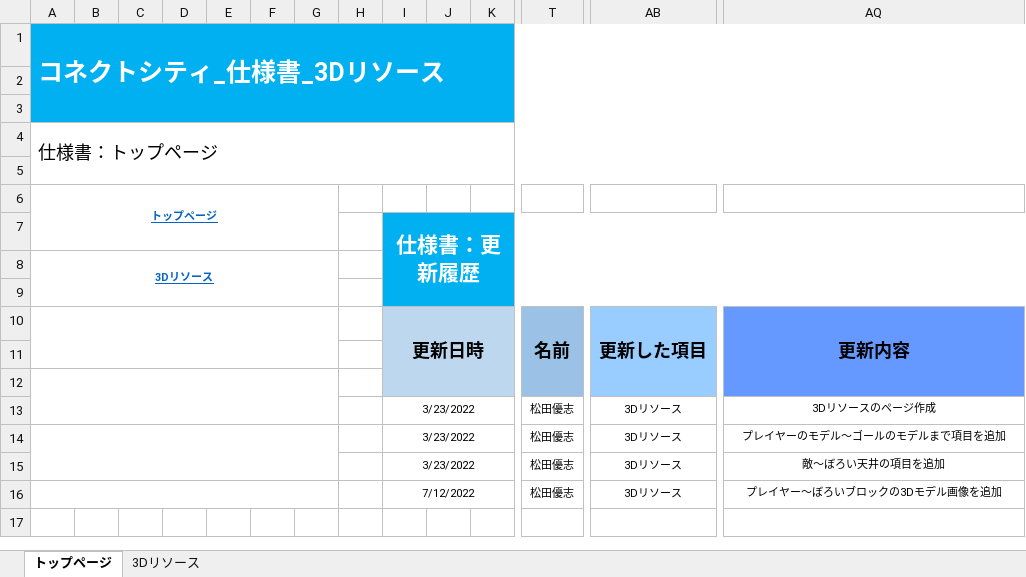
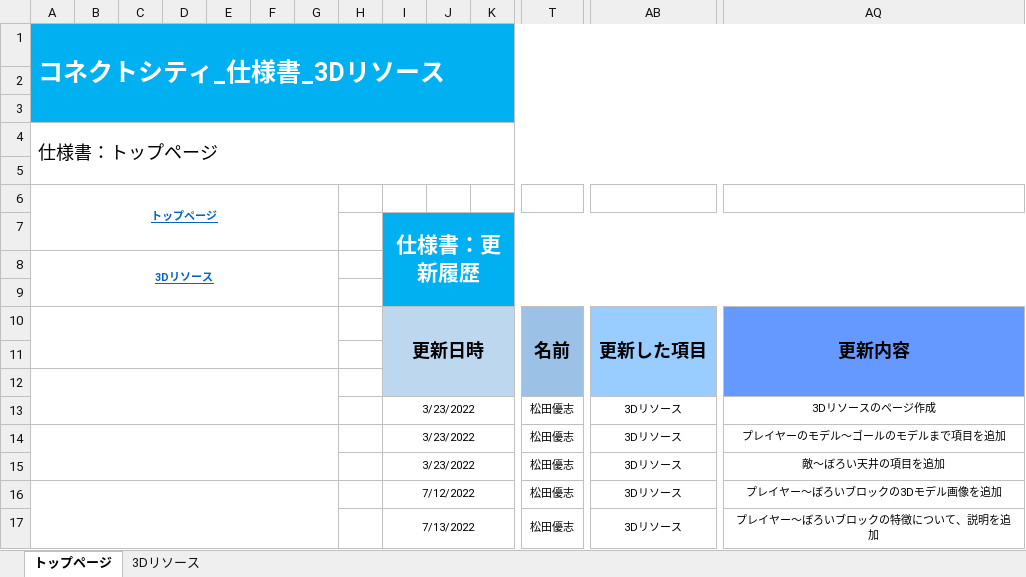
Before and after one commit to ktgitfrog333/Japan_Game_Award_2022, an Excel workbook: 仕様書/コネクトシティ_仕様書_3Dリソース.xlsx, sheet トップページ, drawn as a sheet; only a part is shown, gaps mark what is left out; values as stored, in another font and other column widths than the file's, no borders; rows hold the shown columns only; the diff names each change by its address in the sheet, - before the commit and + after, or states it on an @@ line.

Commit message:
▼3Dリソース.xlsx
3Dリソース：プレイヤー～ぼろいブロックの特徴について、説明を追加

```diff
--- a/仕様書/コネクトシティ_仕様書_3Dリソース.xlsx (sheet トップページ)
+++ b/仕様書/コネクトシティ_仕様書_3Dリソース.xlsx (sheet トップページ)
+row 17:  |  |  |  |  |  |  |  | 7/13/2022 |  |  | 松田優志 | 3Dリソース | プレイヤー～ぼろいブロックの特徴について、説明を追加
```
Also changed, not shown: sheet 3Dリソース, charts or pictures.
